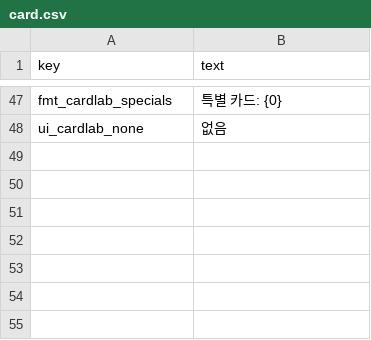
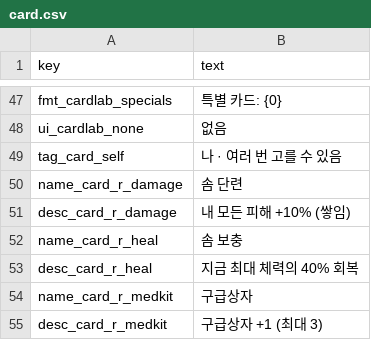
Before and after one commit to minidice/game-plushpanic-hordeshooter, a CSV file: game/content/lan/kor/card.csv, drawn as a sheet; only a part is shown, gaps mark what is left out; the diff names each change by its address in the sheet, - before the commit and + after, or states it on an @@ line.

```diff
--- a/game/content/lan/kor/card.csv
+++ b/game/content/lan/kor/card.csv
+row 49: tag_card_self | 나 · 여러 번 고를 수 있음
+row 50: name_card_r_damage | 솜 단련
+row 51: desc_card_r_damage | 내 모든 피해 +10% (쌓임)
+row 52: name_card_r_heal | 솜 보충
+row 53: desc_card_r_heal | 지금 최대 체력의 40% 회복
+row 54: name_card_r_medkit | 구급상자
+row 55: desc_card_r_medkit | 구급상자 +1 (최대 3)
```
Also changed, not shown: game/content/lan/eng/card.csv, game/content/lan/eng/monster.csv, 28 other files.
